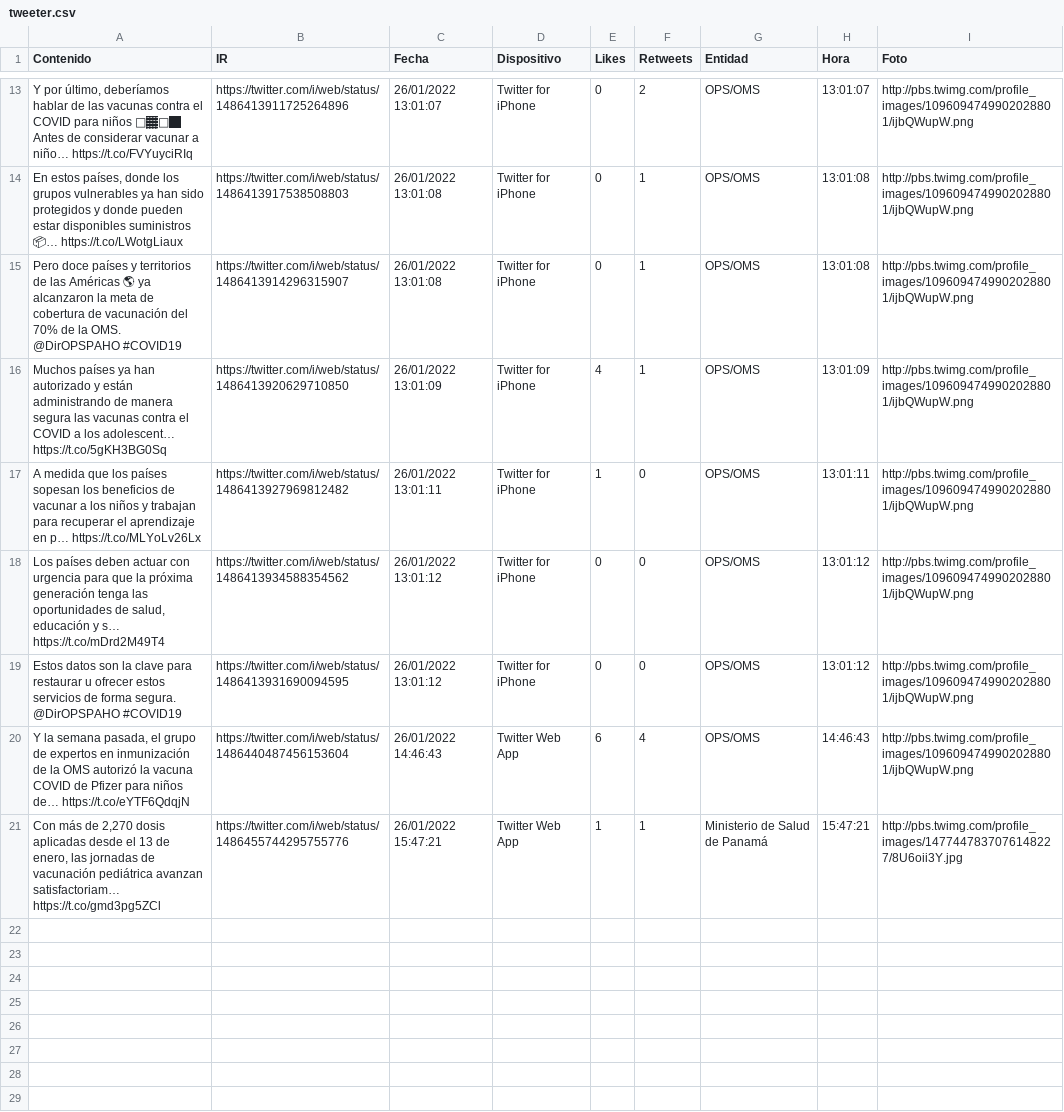
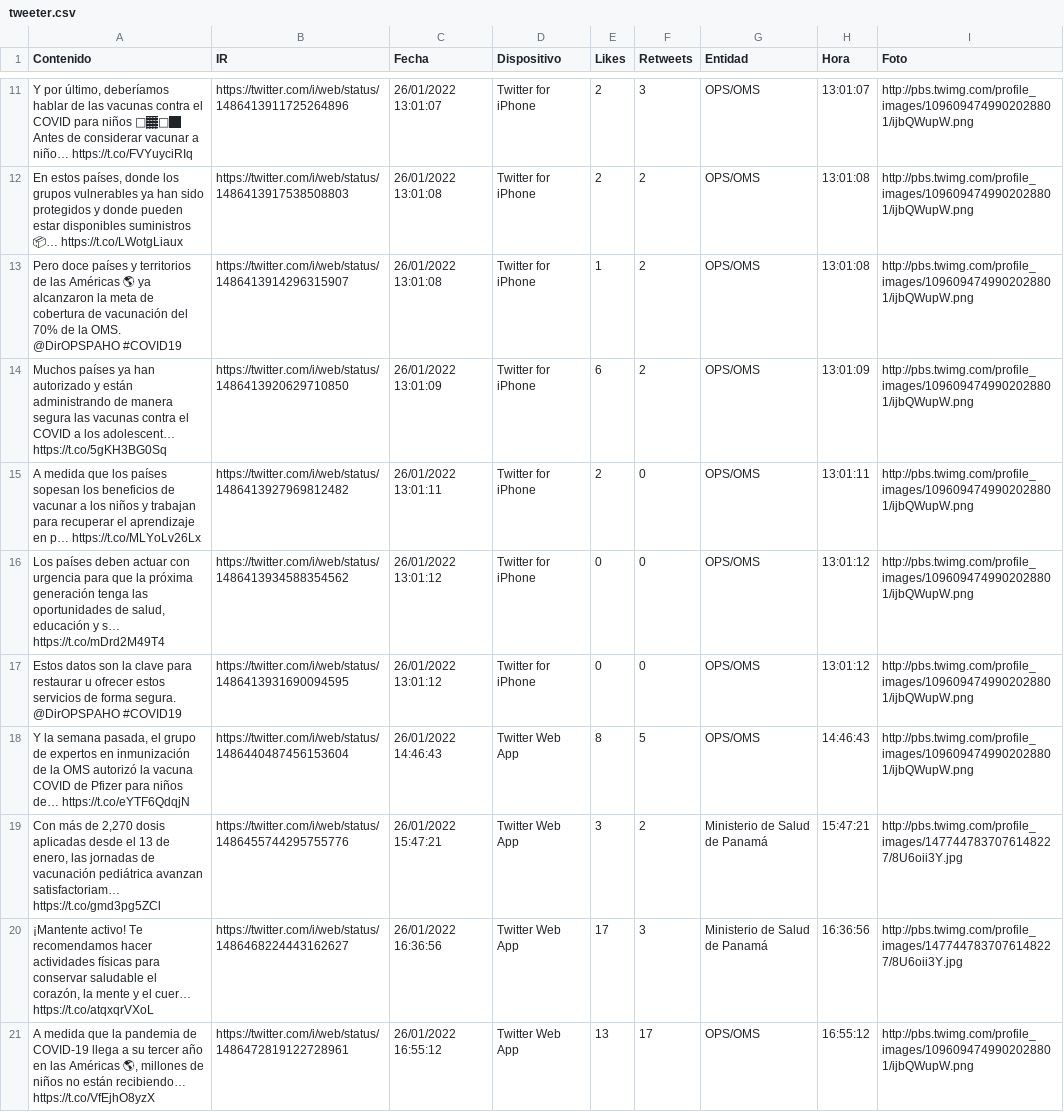
Before and after one commit to Sud-Austral/Datos_Panama, a CSV file: tweeter/tweeter.csv, drawn as a sheet; only a part is shown, gaps mark what is left out; addresses are those after the commit; the diff covers the shown part only; the diff names each change by its address in the sheet, - before the commit and + after, or states it on an @@ line.

Commit message:
Update automatico via Actualizar 01-27-2022 00-30-45

```diff
--- a/tweeter/tweeter.csv
+++ b/tweeter/tweeter.csv
-E11:E12 (Likes): 0
+E11:E12 (Likes): 2
-F11 (Retweets): 2
+F11 (Retweets): 3
-F12:F14 (Retweets): 1
+F12:F14 (Retweets): 2
-E13 (Likes): 0
+E13 (Likes): 1
-E14 (Likes): 4
+E14 (Likes): 6
-E15 (Likes): 1
+E15 (Likes): 2
-E18 (Likes): 6
+E18 (Likes): 8
-F18 (Retweets): 4
+F18 (Retweets): 5
-E19 (Likes): 1
+E19 (Likes): 3
-F19 (Retweets): 1
+F19 (Retweets): 2
+row 20: ¡Mantente activo! Te recomendamos hacer actividades físicas para conservar saludable el corazón, la mente y el cuer… https://t.co/atqxqrVXoL | https://twitter.com/i/web/status/1486468224443162627 | 26/01/2022 16:36:56 | Twitter Web App | 17 | 3 | Ministerio de Salud de Panamá | 16:36:56 | http://pbs.twimg.com/profile_images/1477447837076148227/8U6oii3Y.jpg
+row 21: A medida que la pandemia de COVID-19 llega a su tercer año en las Américas 🌎, millones de niños no están recibiendo… https://t.co/VfEjhO8yzX | https://twitter.com/i/web/status/1486472819122728961 | 26/01/2022 16:55:12 | Twitter Web App | 13 | 17 | OPS/OMS | 16:55:12 | http://pbs.twimg.com/profile_images/1096094749902028801/ijbQWupW.png
```
Also changed, not shown: 2 removed rows and 9 edited cells elsewhere in this file.
